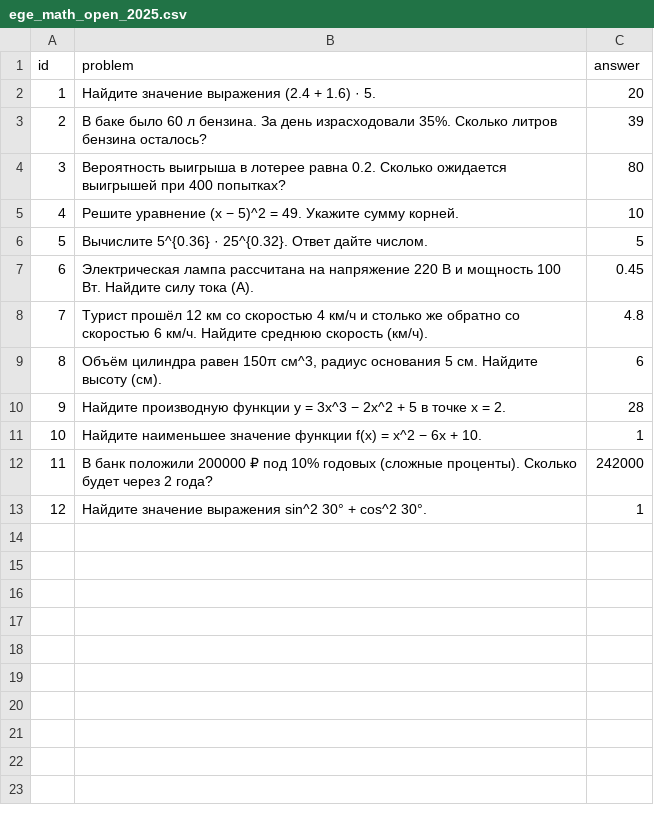
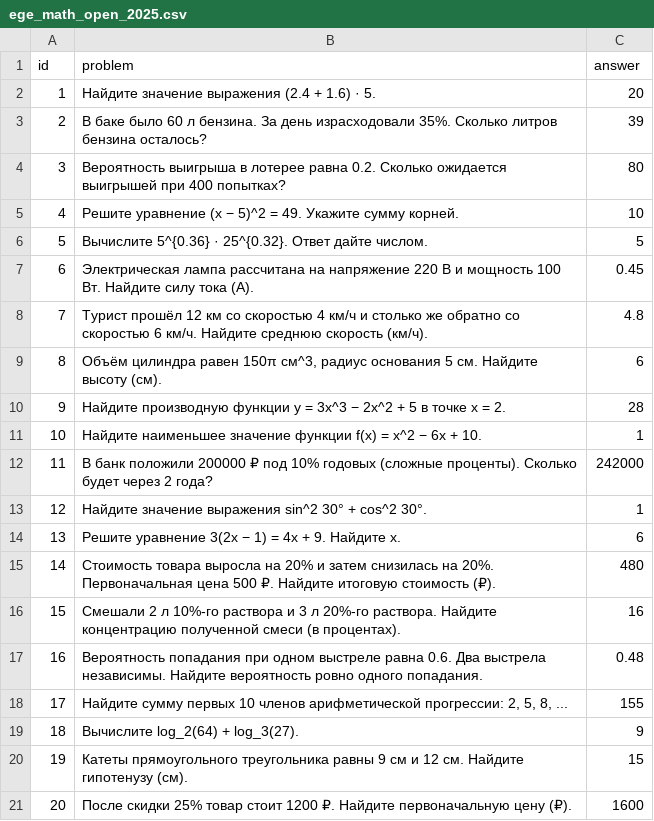
Before and after one commit to EvgeniyS99/itmo-llm-101, a CSV file: lecture_2/ege_math_open_2025.csv, drawn as a sheet; the diff names each change by its address in the sheet, - before the commit and + after, or states it on an @@ line.

Commit message:
Expand math benchmark dataset to 20 problems

```diff
--- a/lecture_2/ege_math_open_2025.csv
+++ b/lecture_2/ege_math_open_2025.csv
+row 14: 13 | Решите уравнение 3(2x − 1) = 4x + 9. Найдите x. | 6
+row 15: 14 | Стоимость товара выросла на 20% и затем снизилась на 20%. Первоначальная цена 500 ₽. Найдите итоговую стоимость (₽). | 480
+row 16: 15 | Смешали 2 л 10%-го раствора и 3 л 20%-го раствора. Найдите концентрацию полученной смеси (в процентах). | 16
+row 17: 16 | Вероятность попадания при одном выстреле равна 0.6. Два выстрела независимы. Найдите вероятность ровно одного попадания. | 0.48
+row 18: 17 | Найдите сумму первых 10 членов арифметической прогрессии: 2, 5, 8, ... | 155
+row 19: 18 | Вычислите log_2(64) + log_3(27). | 9
+row 20: 19 | Катеты прямоугольного треугольника равны 9 см и 12 см. Найдите гипотенузу (см). | 15
+row 21: 20 | После скидки 25% товар стоит 1200 ₽. Найдите первоначальную цену (₽). | 1600
```
